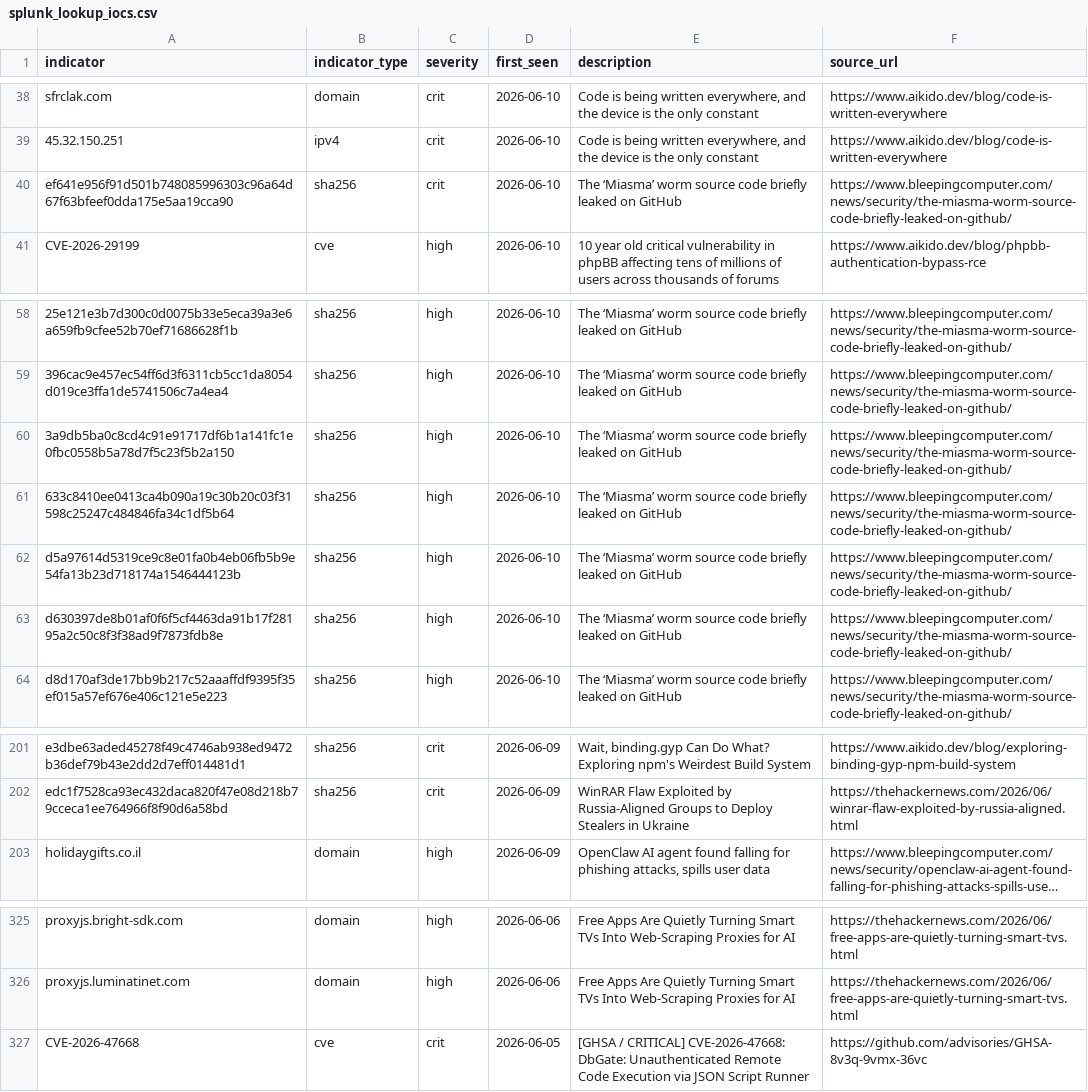
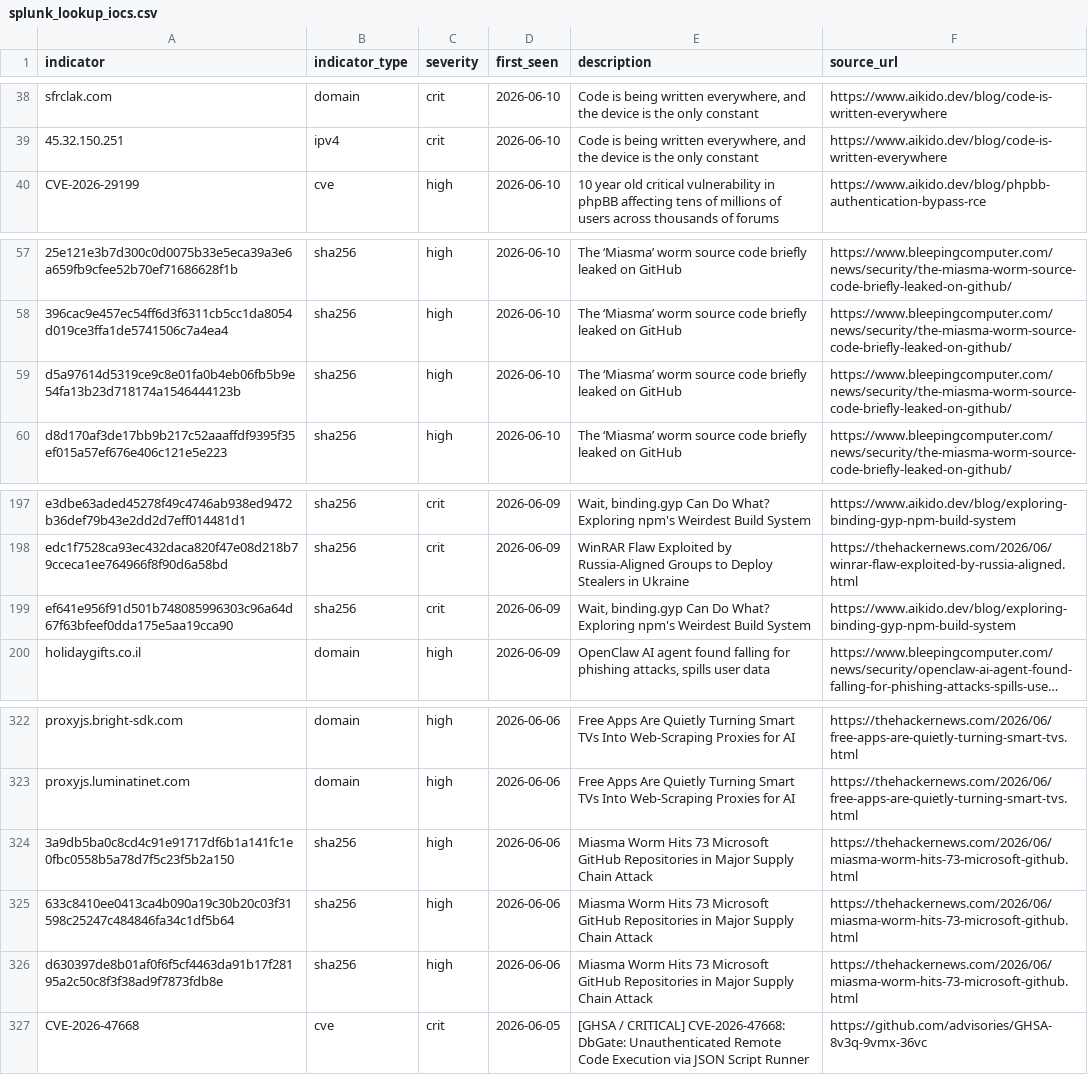
Before and after one commit to Virtualhaggis/usecaseintel, a CSV file: intel/splunk_lookup_iocs.csv, drawn as a sheet; only a part is shown, gaps mark what is left out; long unchanged cells end in …; removed rows and columns are numbered as before the commit, all else as after; the diff names each change by its address in the sheet, - before the commit and + after, or states it on an @@ line.

```diff
--- a/intel/splunk_lookup_iocs.csv
+++ b/intel/splunk_lookup_iocs.csv
-row 40: ef641e956f91d501b748085996303c96a64d67f63bfeef0dda175e5aa19cca90 | sha256 | crit | 2026-06-10 | The ‘Miasma’ worm source code briefly leaked on GitHub | https://www.bleepingcomputer.com/news/security/the-miasma-worm-source-code-briefly-leaked-on-github/
-row 60: 3a9db5ba0c8cd4c91e91717df6b1a141fc1e0fbc0558b5a78d7f5c23f5b2a150 | sha256 | high | 2026-06-10 | The ‘Miasma’ worm source code briefly leaked on GitHub | https://www.bleepingcomputer.com/news/security/the-miasma-worm-source-code-briefly-leaked-on-github/
-row 61: 633c8410ee0413ca4b090a19c30b20c03f31598c25247c484846fa34c1df5b64 | sha256 | high | 2026-06-10 | The ‘Miasma’ worm source code briefly leaked on GitHub | https://www.bleepingcomputer.com/news/security/the-miasma-worm-source-code-briefly-leaked-on-github/
-row 63: d630397de8b01af0f6f5cf4463da91b17f28195a2c50c8f3f38ad9f7873fdb8e | sha256 | high | 2026-06-10 | The ‘Miasma’ worm source code briefly leaked on GitHub | https://www.bleepingcomputer.com/news/security/the-miasma-worm-source-code-briefly-leaked-on-github/
+row 199: ef641e956f91d501b748085996303c96a64d67f63bfeef0dda175e5aa19cca90 | sha256 | crit | 2026-06-09 | Wait, binding.gyp Can Do What? Exploring npm's Weirdest Build System | https://www.aikido.dev/blog/exploring-binding-gyp-npm-build-system
+row 324: 3a9db5ba0c8cd4c91e91717df6b1a141fc1e0fbc0558b5a78d7f5c23f5b2a150 | sha256 | high | 2026-06-06 | Miasma Worm Hits 73 Microsoft GitHub Repositories in Major Supply Chain Attack | https://thehackernews.com/2026/06/miasma-worm-hits-73-microsoft-github.html
+row 325: 633c8410ee0413ca4b090a19c30b20c03f31598c25247c484846fa34c1df5b64 | sha256 | high | 2026-06-06 | Miasma Worm Hits 73 Microsoft GitHub Repositories in Major Supply Chain Attack | https://thehackernews.com/2026/06/miasma-worm-hits-73-microsoft-github.html
+row 326: d630397de8b01af0f6f5cf4463da91b17f28195a2c50c8f3f38ad9f7873fdb8e | sha256 | high | 2026-06-06 | Miasma Worm Hits 73 Microsoft GitHub Repositories in Major Supply Chain Attack | https://thehackernews.com/2026/06/miasma-worm-hits-73-microsoft-github.html
```
Also changed, not shown: intel/iocs.csv, 42 other files.
